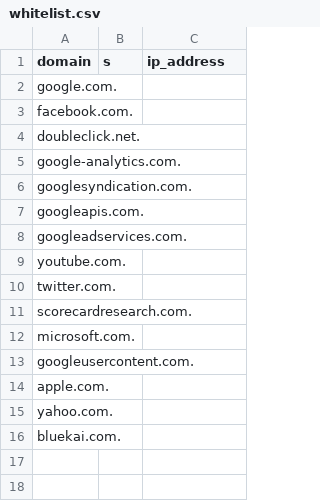
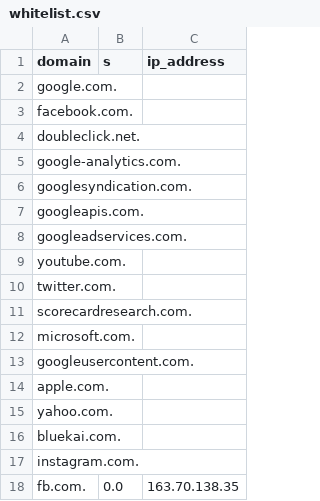
Before and after one commit to sarthakg043/bharatdns, a CSV file: whitelist.csv, drawn as a sheet.

```diff
--- a/whitelist.csv
+++ b/whitelist.csv
@@ -16 +16,3 @@ yahoo.com.,,
 bluekai.com.,,
+instagram.com.,,
+fb.com.,0.0,163.70.138.35
```
Also changed, not shown: 2 other files.
